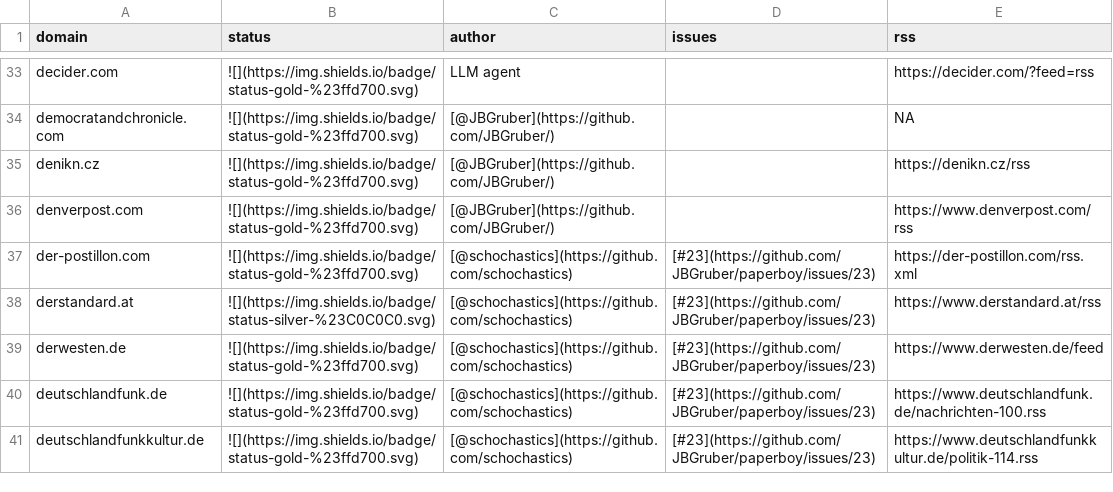
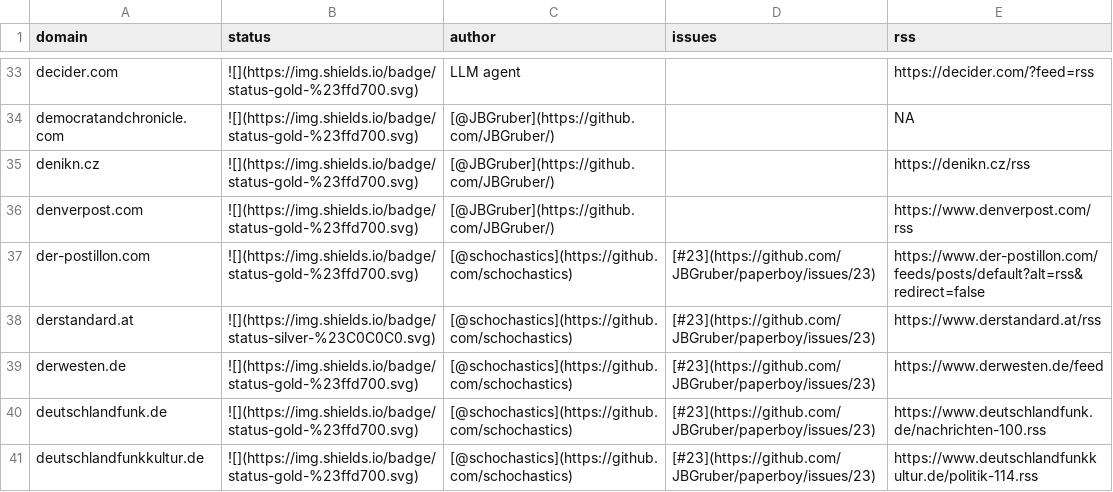
Before and after one commit to JBGruber/paperboy, a CSV file: inst/status.csv, drawn as a sheet; only a part is shown, gaps mark what is left out.

```diff
--- a/inst/status.csv
+++ b/inst/status.csv
@@ -36,3 +36,3 @@
 "denverpost.com","![](https://img.shields.io/badge/status-gold-%23ffd700.svg)","[@JBGruber](https://github.com/JBGruber/)","","https://www.denverpost.com/rss"
-"der-postillon.com","![](https://img.shields.io/badge/status-gold-%23ffd700.svg)","[@schochastics](https://github.com/schochastics)","[#23](https://github.com/JBGruber/paperboy/issues/23)","https://der-postillon.com/rss.xml"
+"der-postillon.com","![](https://img.shields.io/badge/status-gold-%23ffd700.svg)","[@schochastics](https://github.com/schochastics)","[#23](https://github.com/JBGruber/paperboy/issues/23)","https://www.der-postillon.com/feeds/posts/default?alt=rss&redirect=false"
 "derstandard.at","![](https://img.shields.io/badge/status-silver-%23C0C0C0.svg)","[@schochastics](https://github.com/schochastics)","[#23](https://github.com/JBGruber/paperboy/issues/23)","https://www.derstandard.at/rss"
```
Also changed, not shown: 1 other file.
